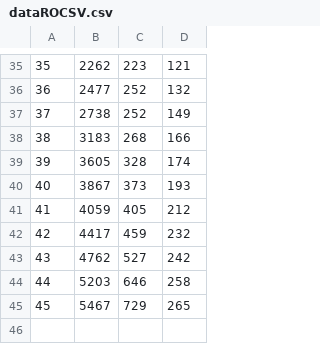
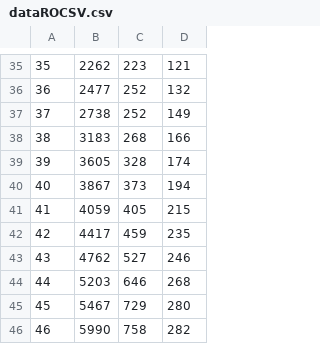
Before and after one commit to lorandparajdi/COVID-19-RO, a CSV file: dataROCSV.csv, drawn as a sheet; only a part is shown, gaps mark what is left out.

Commit message:
Update dataROCSV.csv

```diff
--- a/dataROCSV.csv
+++ b/dataROCSV.csv
@@ -39,7 +39,8 @@
 39,3605,328,174
-40,3867,373,193
-41,4059,405,212
-42,4417,459,232
-43,4762,527,242
-44,5203,646,258
-45,5467,729,265
+40,3867,373,194
+41,4059,405,215
+42,4417,459,235
+43,4762,527,246
+44,5203,646,268
+45,5467,729,280
+46,5990,758,282
```
